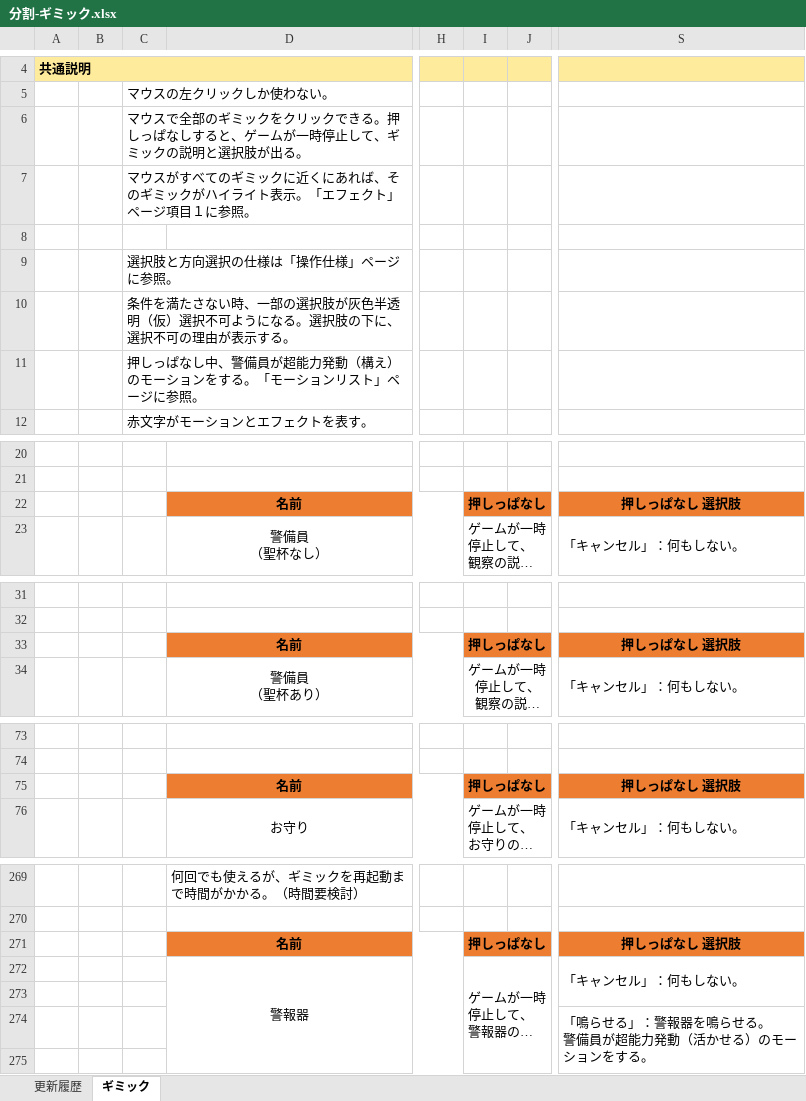
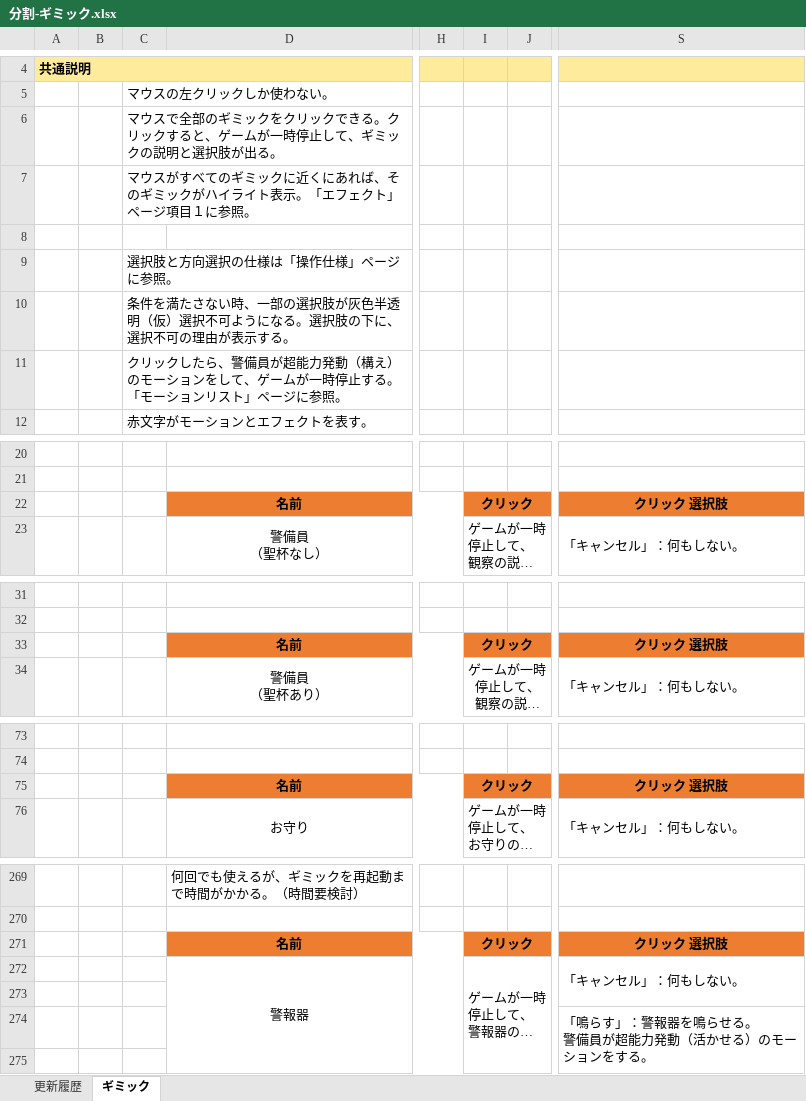
Before and after one commit to crazymarks/ghostcanguard_file, an Excel workbook: 仕様書/分割/分割-ギミック.xlsx, sheet ギミック, drawn as a sheet; only a part is shown, gaps mark what is left out; long unchanged cells end in …; values as stored, in another font and other column widths than the file's, no borders; charts and pictures not drawn; ↵ is a line break in a cell; the diff covers the shown part only; the diff names each change by its address in the sheet, - before the commit and + after, or states it on an @@ line.

```diff
--- a/仕様書/分割/分割-ギミック.xlsx (sheet ギミック)
+++ b/仕様書/分割/分割-ギミック.xlsx (sheet ギミック)
-C6: …できる。押しっぱなしすると、…
+C6: …できる。クリックすると、…
-C11: 押しっぱなし中、警備員が超能力発動（構え）のモーションをする。「…
+C11: クリックしたら、警備員が超能力発動（構え）のモーションをして、ゲームが一時停止する。「…
-I22: 押しっぱなし
+I22: クリック
-S22: 押しっぱなし 選択肢
+S22: クリック 選択肢
-I33: 押しっぱなし
+I33: クリック
-S33: 押しっぱなし 選択肢
+S33: クリック 選択肢
-I75: 押しっぱなし
+I75: クリック
-S75: 押しっぱなし 選択肢
+S75: クリック 選択肢
-I271: 押しっぱなし
+I271: クリック
-S271: 押しっぱなし 選択肢
+S271: クリック 選択肢
-S274: 「鳴らせる」：警報器を鳴らせる。 ↵ 警備員が超能力発動（活かせる）のモーションをする。
+S274: 「鳴らす」：警報器を鳴らせる。 ↵ 警備員が超能力発動（活かせる）のモーションをする。
```
Also changed, not shown: 9 added rows and 29 edited cells elsewhere in this sheet, sheet 更新履歴, charts or pictures, 仕様書/分割/分割-AI.xlsx, 仕様書/分割/分割-操作仕様.xlsx.
